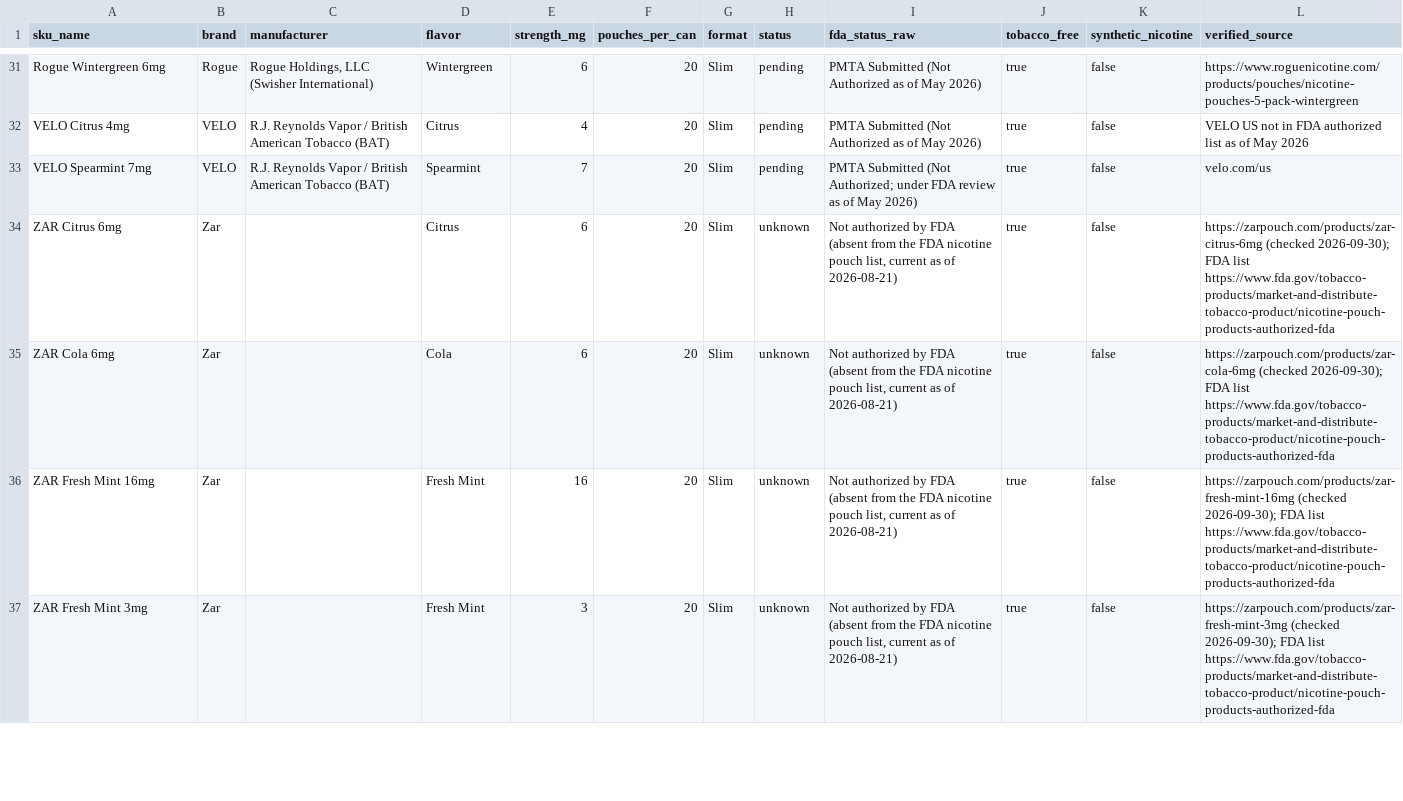
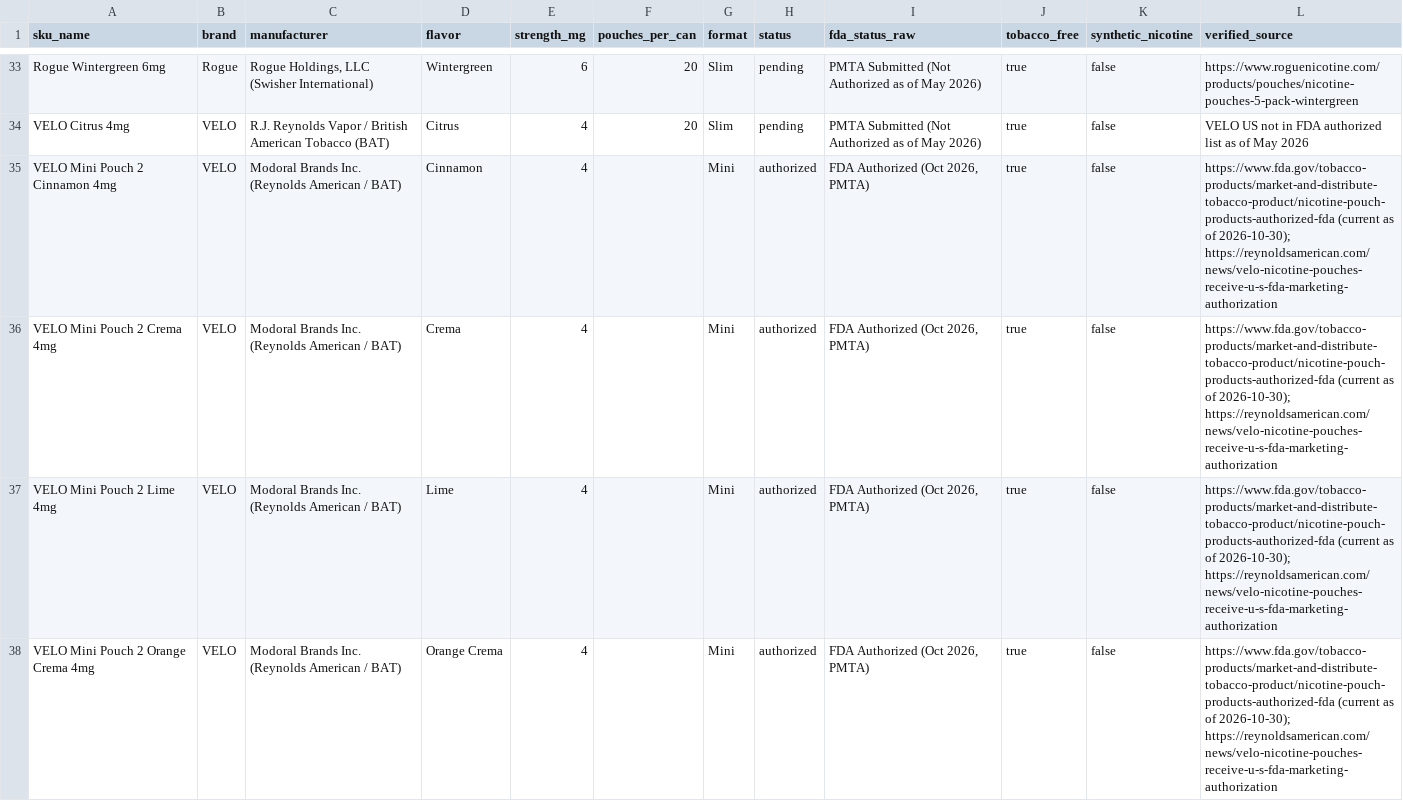
Before and after one commit to RichGraceAwe/pmta-nicotine-pouch-tracker, a CSV file: data/sku-pmta-status.csv, drawn as a sheet; only a part is shown, gaps mark what is left out; the shorter side is filled out with more unchanged rows; the diff covers the shown part only.

```diff
--- a/data/sku-pmta-status.csv
+++ b/data/sku-pmta-status.csv
@@ -32 +34,5 @@ Rogue Wintergreen 6mg,Rogue,"Rogue Holdings, LLC (Swisher International)",Winter
 VELO Citrus 4mg,VELO,R.J. Reynolds Vapor / British American Tobacco (BAT),Citrus,4,20,Slim,pending,PMTA Submitted (Not Authorized as of May 2026),true,false,VELO US not in FDA authorized list as of May 2026
+VELO Mini Pouch 2 Cinnamon 4mg,VELO,Modoral Brands Inc. (Reynolds American / BAT),Cinnamon,4,,Mini,authorized,"FDA Authorized (Oct 2026, PMTA)",true,false,https://www.fda.gov/tobacco-products/market-and-distribute-tobacco-product/nicotine-pouch-products-authorized-fda (current as of 2026-10-30); https://reynoldsamerican.com/news/velo-nicotine-pouches-receive-u-s-fda-marketing-authorization
+VELO Mini Pouch 2 Crema 4mg,VELO,Modoral Brands Inc. (Reynolds American / BAT),Crema,4,,Mini,authorized,"FDA Authorized (Oct 2026, PMTA)",true,false,https://www.fda.gov/tobacco-products/market-and-distribute-tobacco-product/nicotine-pouch-products-authorized-fda (current as of 2026-10-30); https://reynoldsamerican.com/news/velo-nicotine-pouches-receive-u-s-fda-marketing-authorization
+VELO Mini Pouch 2 Lime 4mg,VELO,Modoral Brands Inc. (Reynolds American / BAT),Lime,4,,Mini,authorized,"FDA Authorized (Oct 2026, PMTA)",true,false,https://www.fda.gov/tobacco-products/market-and-distribute-tobacco-product/nicotine-pouch-products-authorized-fda (current as of 2026-10-30); https://reynoldsamerican.com/news/velo-nicotine-pouches-receive-u-s-fda-marketing-authorization
+VELO Mini Pouch 2 Orange Crema 4mg,VELO,Modoral Brands Inc. (Reynolds American / BAT),Orange Crema,4,,Mini,authorized,"FDA Authorized (Oct 2026, PMTA)",true,false,https://www.fda.gov/tobacco-products/market-and-distribute-tobacco-product/nicotine-pouch-products-authorized-fda (current as of 2026-10-30); https://reynoldsamerican.com/news/velo-nicotine-pouches-receive-u-s-fda-marketing-authorization
```
Also changed, not shown: 6 added rows elsewhere in this file, 5 other files.
